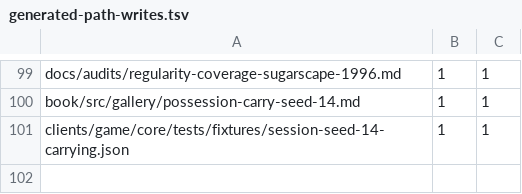
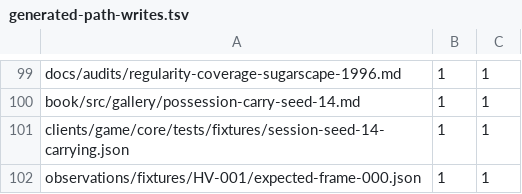
Before and after one commit to hornvale/hornvale, a TSV file: docs/generated-path-writes.tsv, drawn as a sheet; only a part is shown, gaps mark what is left out.

```diff
--- a/docs/generated-path-writes.tsv
+++ b/docs/generated-path-writes.tsv
@@ -101 +101,2 @@ book/src/gallery/possession-carry-seed-14.md	1	1
 clients/game/core/tests/fixtures/session-seed-14-carrying.json	1	1
+observations/fixtures/HV-001/expected-frame-000.json	1	1
```
Also changed, not shown: 3 other files.
